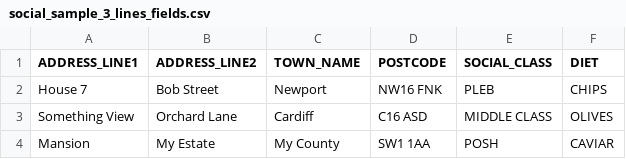
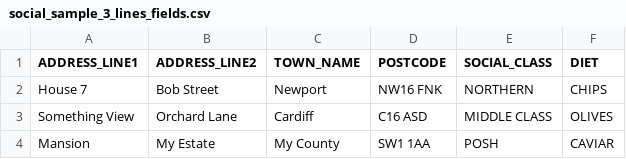
Before and after one commit to ONSdigital/ssdc-rm-acceptance-tests, a CSV file: resources/sample_files/social_sample_3_lines_fields.csv, drawn as a sheet.

```diff
--- a/resources/sample_files/social_sample_3_lines_fields.csv
+++ b/resources/sample_files/social_sample_3_lines_fields.csv
@@ -1,3 +1,3 @@
 ADDRESS_LINE1,ADDRESS_LINE2,TOWN_NAME,POSTCODE,SOCIAL_CLASS,DIET
-House 7,Bob Street,Newport,NW16 FNK,PLEB,CHIPS
+House 7,Bob Street,Newport,NW16 FNK,NORTHERN,CHIPS
 Something View,Orchard Lane,Cardiff,C16 ASD,MIDDLE CLASS,OLIVES
```
Also changed, not shown: 8 other files.
